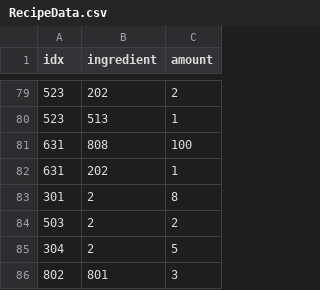
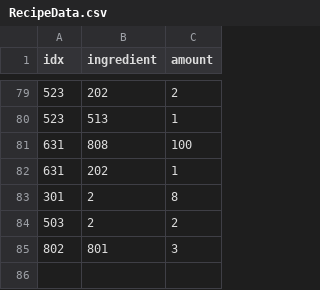
Before and after one commit to dmsqls8580/Slime_On_The, a CSV file: Assets/11_Data/CSV/RecipeData.csv, drawn as a sheet; only a part is shown, gaps mark what is left out; the diff names each change by its address in the sheet, - before the commit and + after, or states it on an @@ line.

```diff
--- a/Assets/11_Data/CSV/RecipeData.csv
+++ b/Assets/11_Data/CSV/RecipeData.csv
-row 85: 304 | 2 | 5
```
Also changed, not shown: 9 other files.
